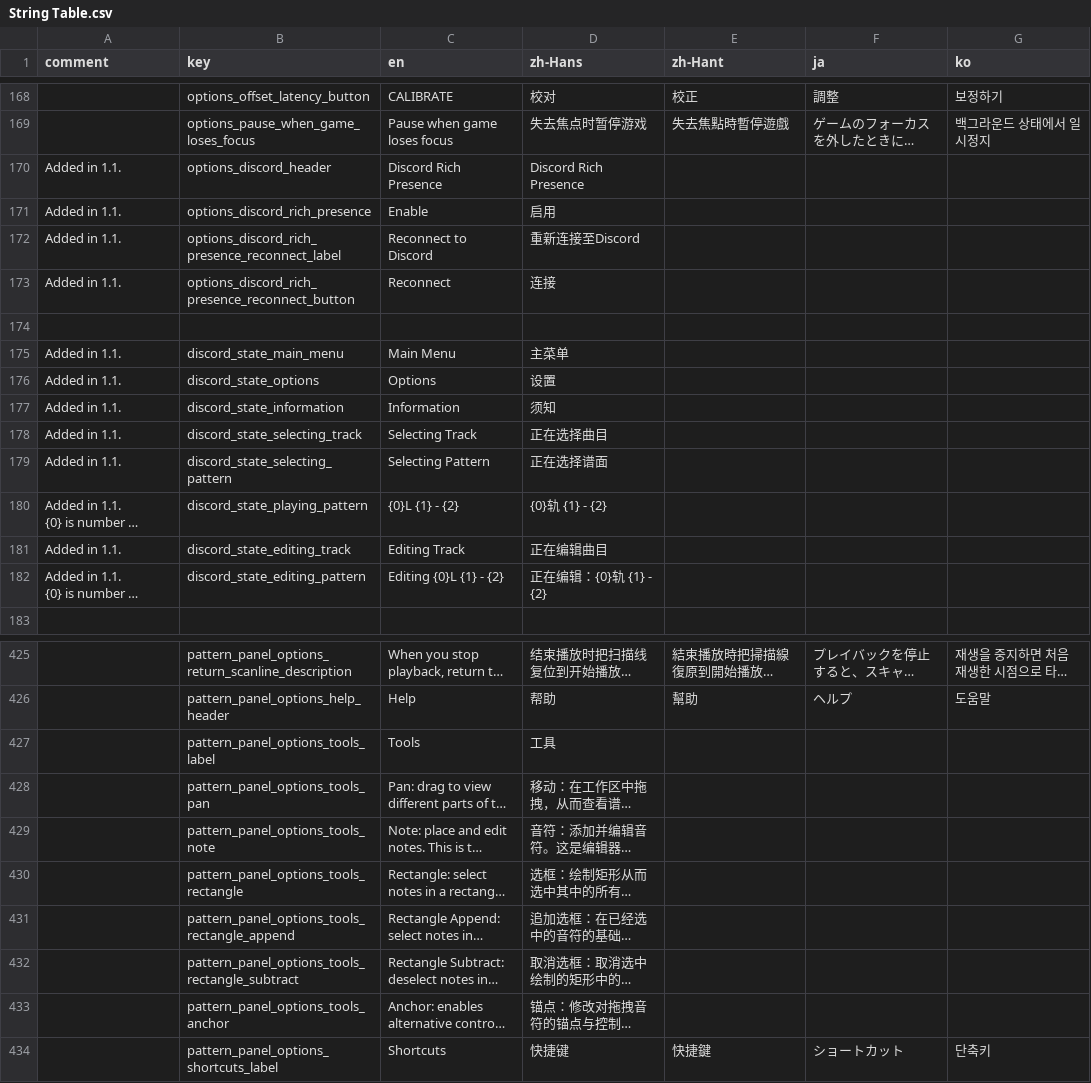
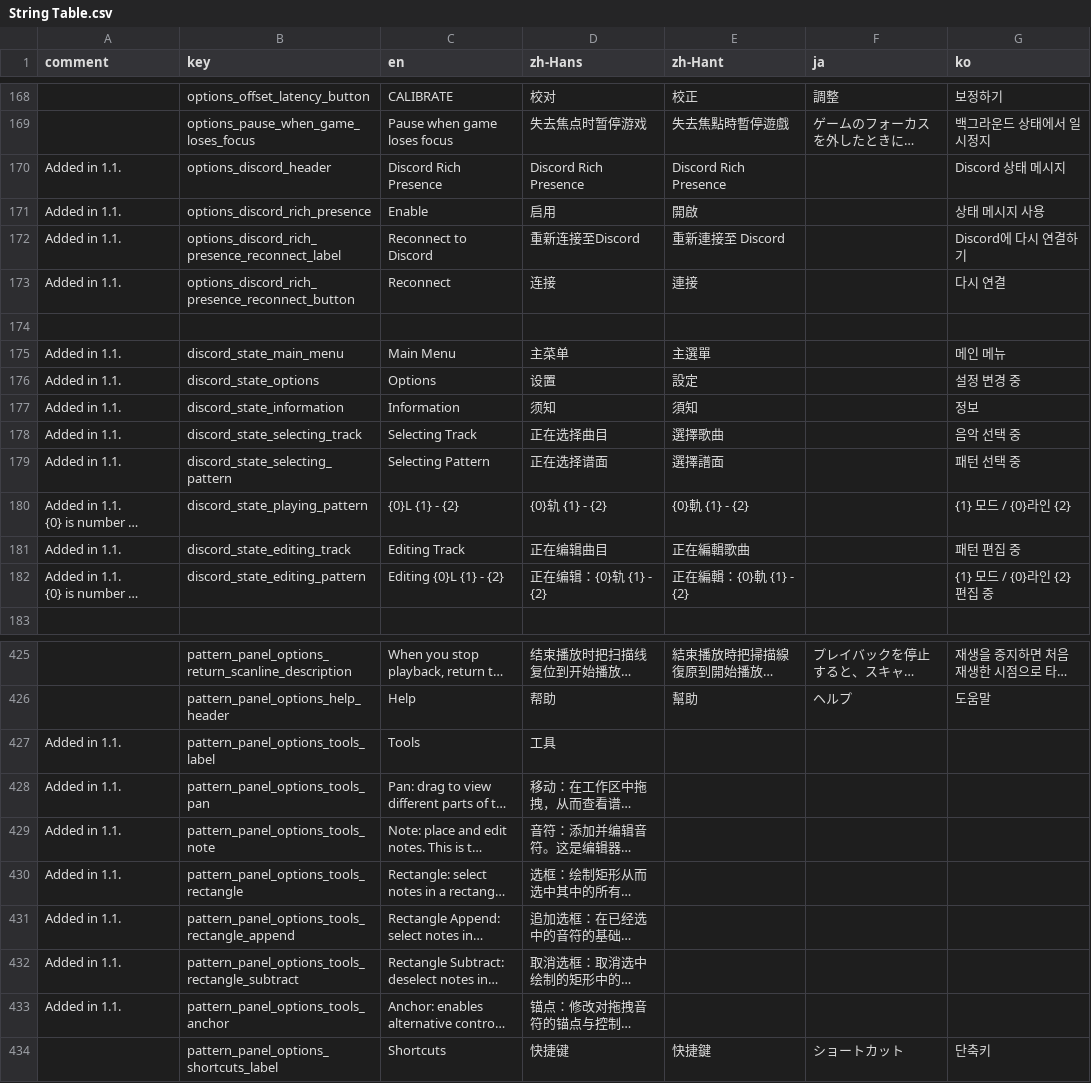
Before and after one commit to techmania-team/techmania, a CSV file: TECHMANIA/Assets/String Table.csv, drawn as a sheet; only a part is shown, gaps mark what is left out; long unchanged cells end in …; the diff names each change by its address in the sheet, - before the commit and + after, or states it on an @@ line.

Commit message:
Synced string table; preparation for cherry-picking commits.

```diff
--- a/TECHMANIA/Assets/String Table.csv
+++ b/TECHMANIA/Assets/String Table.csv
-E170 (zh-Hant): (empty)
+E170 (zh-Hant): Discord Rich Presence
-G170 (ko): (empty)
+G170 (ko): Discord 상태 메시지
-E171 (zh-Hant): (empty)
+E171 (zh-Hant): 開啟
-G171 (ko): (empty)
+G171 (ko): 상태 메시지 사용
-E172 (zh-Hant): (empty)
+E172 (zh-Hant): 重新連接至 Discord
-G172 (ko): (empty)
+G172 (ko): Discord에 다시 연결하기
-E173 (zh-Hant): (empty)
+E173 (zh-Hant): 連接
-G173 (ko): (empty)
+G173 (ko): 다시 연결
-E175 (zh-Hant): (empty)
+E175 (zh-Hant): 主選單
-G175 (ko): (empty)
+G175 (ko): 메인 메뉴
-E176 (zh-Hant): (empty)
+E176 (zh-Hant): 設定
-G176 (ko): (empty)
+G176 (ko): 설정 변경 중
-E177 (zh-Hant): (empty)
+E177 (zh-Hant): 須知
-G177 (ko): (empty)
+G177 (ko): 정보
-E178 (zh-Hant): (empty)
+E178 (zh-Hant): 選擇歌曲
-G178 (ko): (empty)
+G178 (ko): 음악 선택 중
-E179 (zh-Hant): (empty)
+E179 (zh-Hant): 選擇譜面
-G179 (ko): (empty)
+G179 (ko): 패턴 선택 중
-E180 (zh-Hant): (empty)
+E180 (zh-Hant): {0}軌 {1} - {2}
-G180 (ko): (empty)
+G180 (ko): {1} 모드 / {0}라인 {2}
-E181 (zh-Hant): (empty)
+E181 (zh-Hant): 正在編輯歌曲
-G181 (ko): (empty)
+G181 (ko): 패턴 편집 중
-E182 (zh-Hant): (empty)
+E182 (zh-Hant): 正在編輯：{0}軌 {1} - {2}
-G182 (ko): (empty)
+G182 (ko): {1} 모드 / {0}라인 {2} 편집 중
-A427:A433 (comment): (empty)
+A427:A433 (comment): Added in 1.1.
```
Also changed, not shown: 3 other files.
